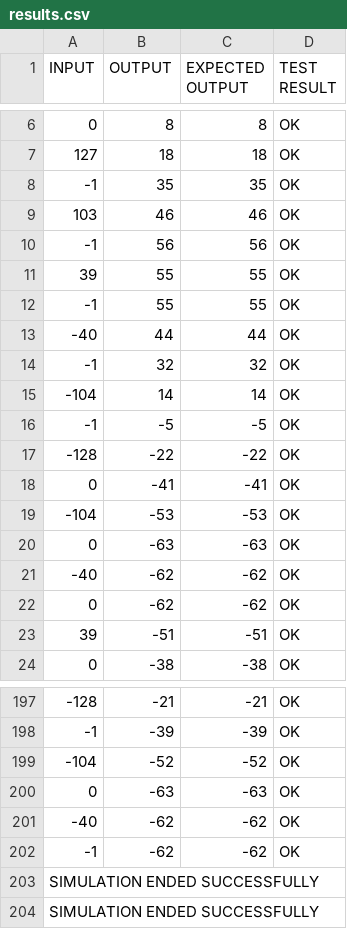
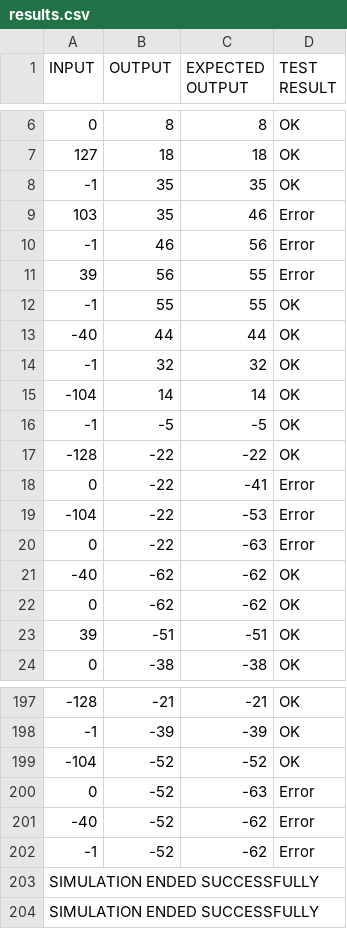
Before and after one commit to isa037/lab1, a CSV file: VHDL/sim/results.csv, drawn as a sheet; only a part is shown, gaps mark what is left out.

```diff
--- a/VHDL/sim/results.csv
+++ b/VHDL/sim/results.csv
@@ -8,5 +8,5 @@ INPUT, OUTPUT, EXPECTED OUTPUT, TEST RESULT
 -1,35,35,OK
-103,46,46,OK
--1,56,56,OK
-39,55,55,OK
+103,35,46,Error
+-1,46,56,Error
+39,56,55,Error
 -1,55,55,OK
@@ -17,5 +17,5 @@ INPUT, OUTPUT, EXPECTED OUTPUT, TEST RESULT
 -128,-22,-22,OK
-0,-41,-41,OK
--104,-53,-53,OK
-0,-63,-63,OK
+0,-22,-41,Error
+-104,-22,-53,Error
+0,-22,-63,Error
 -40,-62,-62,OK
@@ -199,5 +199,5 @@ INPUT, OUTPUT, EXPECTED OUTPUT, TEST RESULT
 -104,-52,-52,OK
-0,-63,-63,OK
--40,-62,-62,OK
--1,-62,-62,OK
+0,-52,-63,Error
+-40,-52,-62,Error
+-1,-52,-62,Error
 SIMULATION ENDED SUCCESSFULLY
```
Also changed, not shown: 4 other files.
